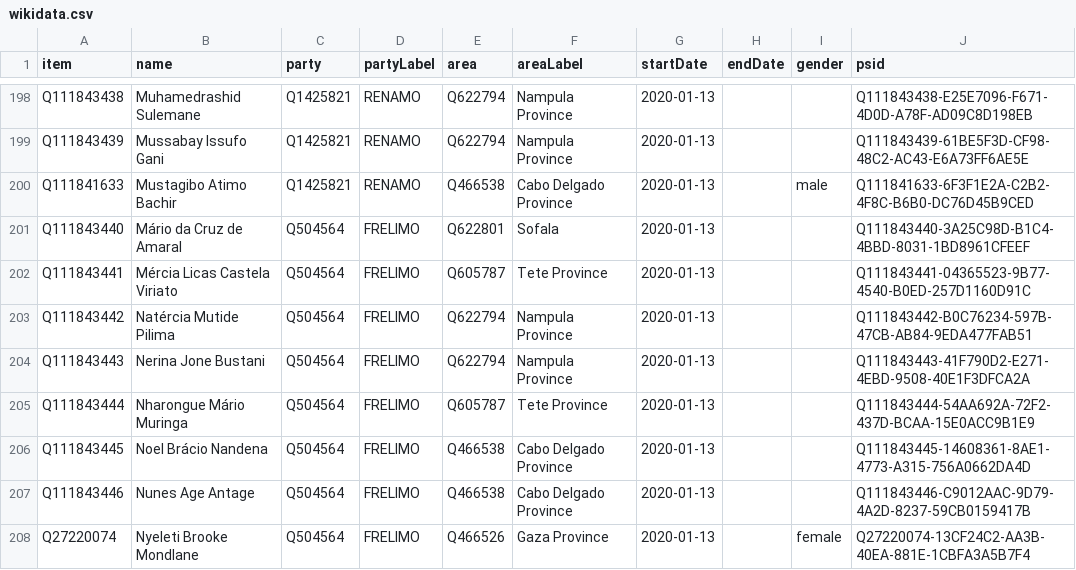
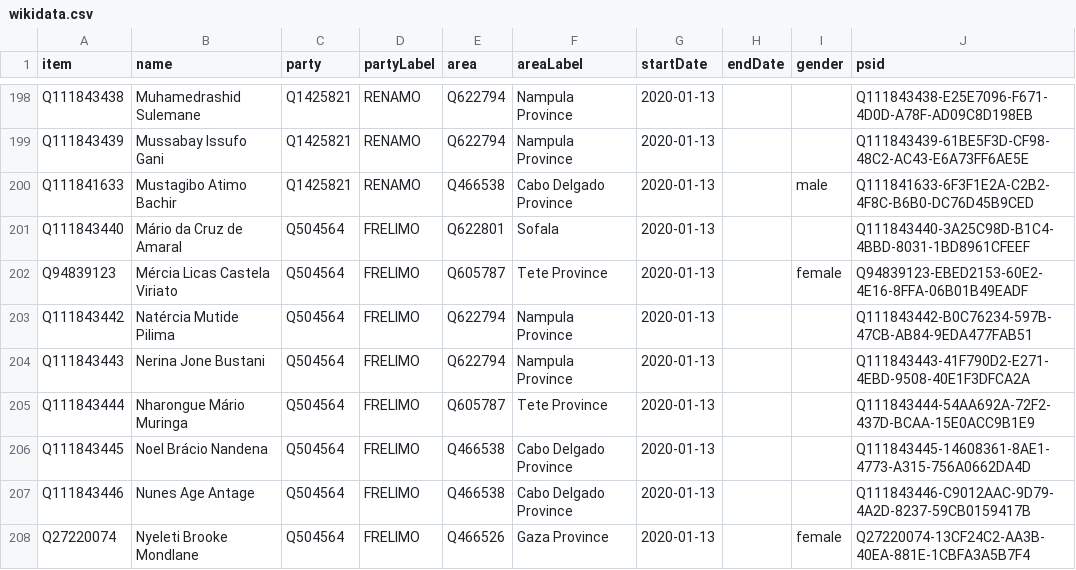
Before and after one commit to every-politician-scrapers/mozambique, a CSV file: sources/assembly-9/wikidata.csv, drawn as a sheet; only a part is shown, gaps mark what is left out.

Commit message:
Compare external sources to Wikidata

```diff
--- a/sources/assembly-9/wikidata.csv
+++ b/sources/assembly-9/wikidata.csv
@@ -201,3 +201,3 @@ Q111841633,Mustagibo Atimo Bachir,Q1425821,RENAMO,Q466538,Cabo Delgado Province,
 Q111843440,Mário da Cruz de Amaral,Q504564,FRELIMO,Q622801,Sofala,2020-01-13,,,Q111843440-3A25C98D-B1C4-4BBD-8031-1BD8961CFEEF
-Q111843441,Mércia Licas Castela Viriato,Q504564,FRELIMO,Q605787,Tete Province,2020-01-13,,,Q111843441-04365523-9B77-4540-B0ED-257D1160D91C
+Q94839123,Mércia Licas Castela Viriato,Q504564,FRELIMO,Q605787,Tete Province,2020-01-13,,female,Q94839123-EBED2153-60E2-4E16-8FFA-06B01B49EADF
 Q111843442,Natércia Mutide Pilima,Q504564,FRELIMO,Q622794,Nampula Province,2020-01-13,,,Q111843442-B0C76234-597B-47CB-AB84-9EDA477FAB51
```
